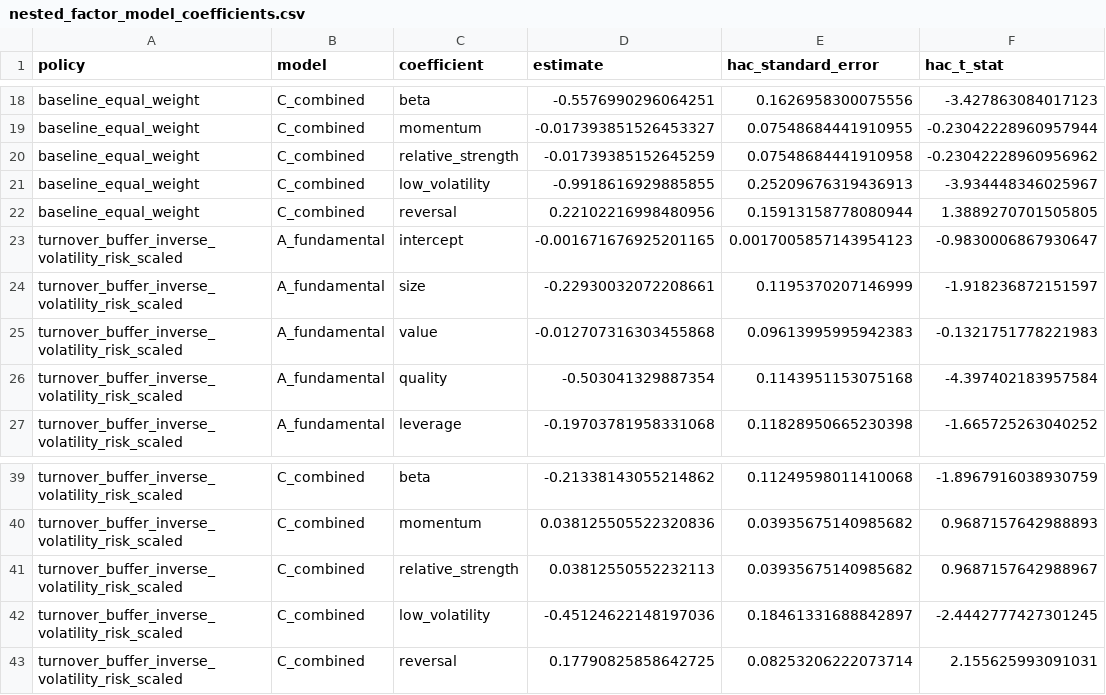
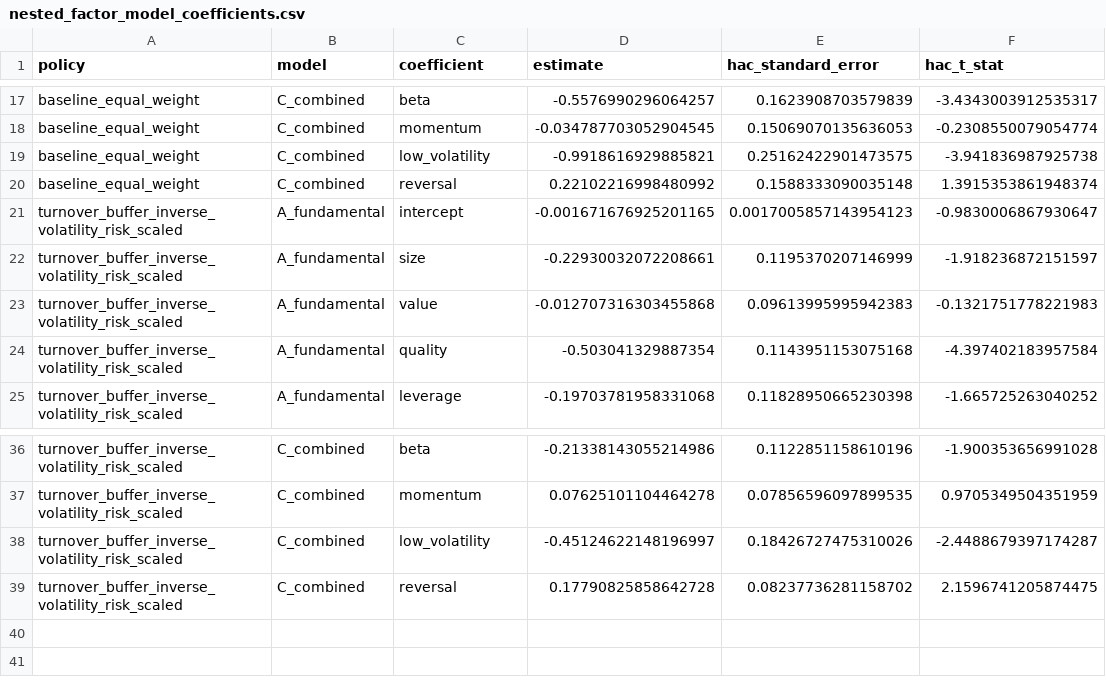
Before and after one commit to salariumsegue/salarium-1.0, a CSV file: reports/experiments/nested_factor_model_coefficients.csv, drawn as a sheet; only a part is shown, gaps mark what is left out; removed rows and columns are numbered as before the commit, all else as after; the diff covers the shown part only; the diff names each change by its address in the sheet, - before the commit and + after, or states it on an @@ line.

```diff
--- a/reports/experiments/nested_factor_model_coefficients.csv
+++ b/reports/experiments/nested_factor_model_coefficients.csv
-D17 (estimate): -0.5576990296064251
+D17 (estimate): -0.5576990296064257
-E17 (hac_standard_error): 0.1626958300075556
+E17 (hac_standard_error): 0.1623908703579839
-F17 (hac_t_stat): -3.427863084017123
+F17 (hac_t_stat): -3.4343003912535317
-D18 (estimate): -0.017393851526453327
+D18 (estimate): -0.034787703052904545
-E18 (hac_standard_error): 0.07548684441910955
+E18 (hac_standard_error): 0.15069070135636053
-F18 (hac_t_stat): -0.23042228960957944
+F18 (hac_t_stat): -0.2308550079054774
-row 20: baseline_equal_weight | C_combined | relative_strength | -0.01739385152645259 | 0.07548684441910958 | -0.23042228960956962
-D19 (estimate): -0.9918616929885855
+D19 (estimate): -0.9918616929885821
-E19 (hac_standard_error): 0.25209676319436913
+E19 (hac_standard_error): 0.25162422901473575
-F19 (hac_t_stat): -3.934448346025967
+F19 (hac_t_stat): -3.941836987925738
-D20 (estimate): 0.22102216998480956
+D20 (estimate): 0.22102216998480992
-E20 (hac_standard_error): 0.15913158778080944
+E20 (hac_standard_error): 0.1588333090035148
-F20 (hac_t_stat): 1.3889270701505805
+F20 (hac_t_stat): 1.3915353861948374
-D36 (estimate): -0.21338143055214862
+D36 (estimate): -0.21338143055214986
-E36 (hac_standard_error): 0.11249598011410068
+E36 (hac_standard_error): 0.1122851158610196
-F36 (hac_t_stat): -1.8967916038930759
+F36 (hac_t_stat): -1.900353656991028
-D37 (estimate): 0.038125505522320836
+D37 (estimate): 0.07625101104464278
-E37 (hac_standard_error): 0.03935675140985682
+E37 (hac_standard_error): 0.07856596097899535
-F37 (hac_t_stat): 0.9687157642988893
+F37 (hac_t_stat): 0.9705349504351959
-row 41: turnover_buffer_inverse_volatility_risk_scaled | C_combined | relative_strength | 0.03812550552232113 | 0.03935675140985682 | 0.9687157642988967
-D38 (estimate): -0.45124622148197036
+D38 (estimate): -0.45124622148196997
-E38 (hac_standard_error): 0.18461331688842897
+E38 (hac_standard_error): 0.18426727475310026
-F38 (hac_t_stat): -2.4442777427301245
+F38 (hac_t_stat): -2.4488679397174287
-D39 (estimate): 0.17790825858642725
+D39 (estimate): 0.17790825858642728
-E39 (hac_standard_error): 0.08253206222073714
+E39 (hac_standard_error): 0.08237736281158702
-F39 (hac_t_stat): 2.155625993091031
+F39 (hac_t_stat): 2.1596741205874475
```
Also changed, not shown: 2 removed rows and 60 edited cells elsewhere in this file, reports/experiments/nested_factor_model_multicollinearity.csv, reports/experiments/nested_factor_model_stability.csv, 3 other files.
